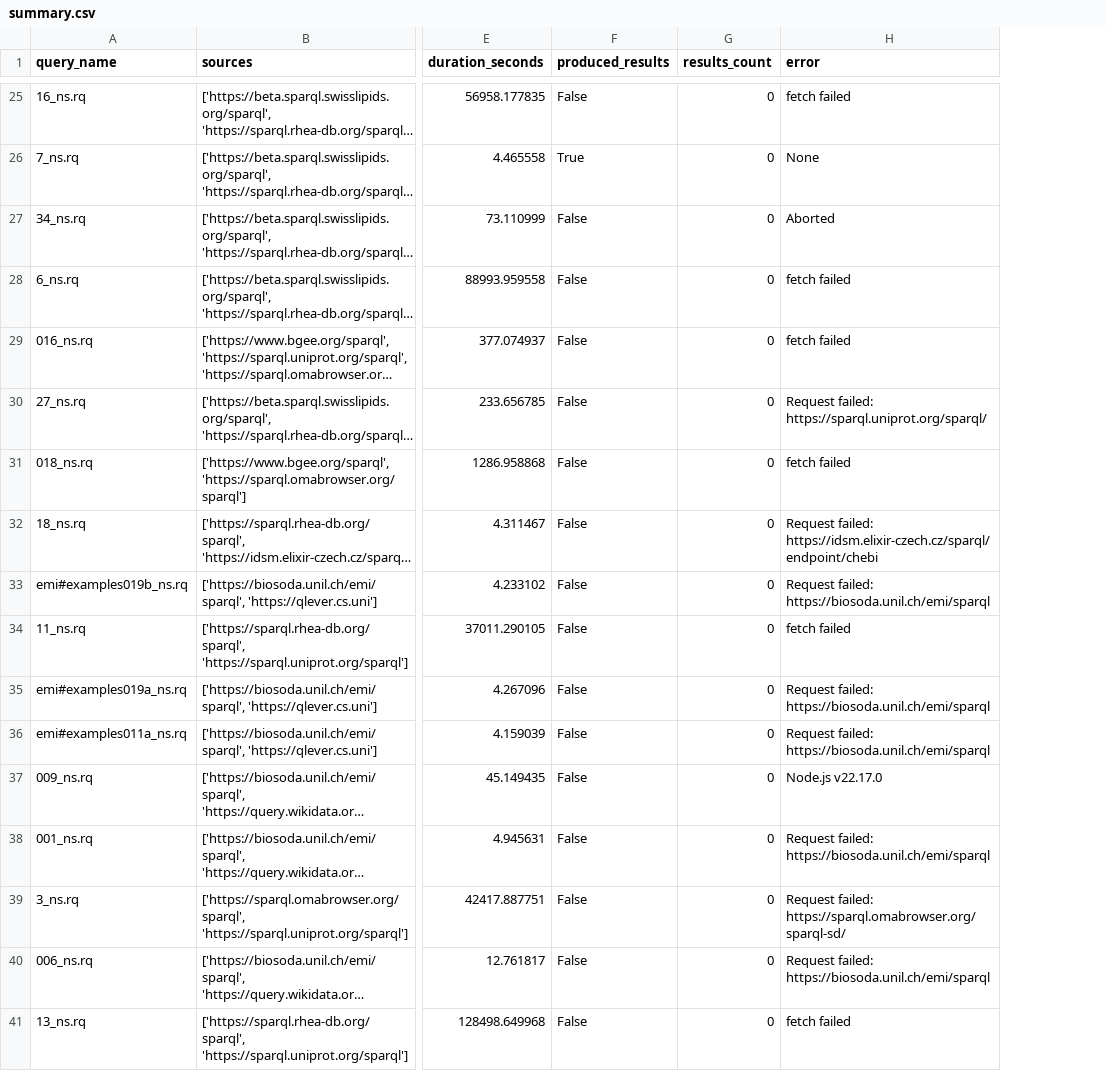
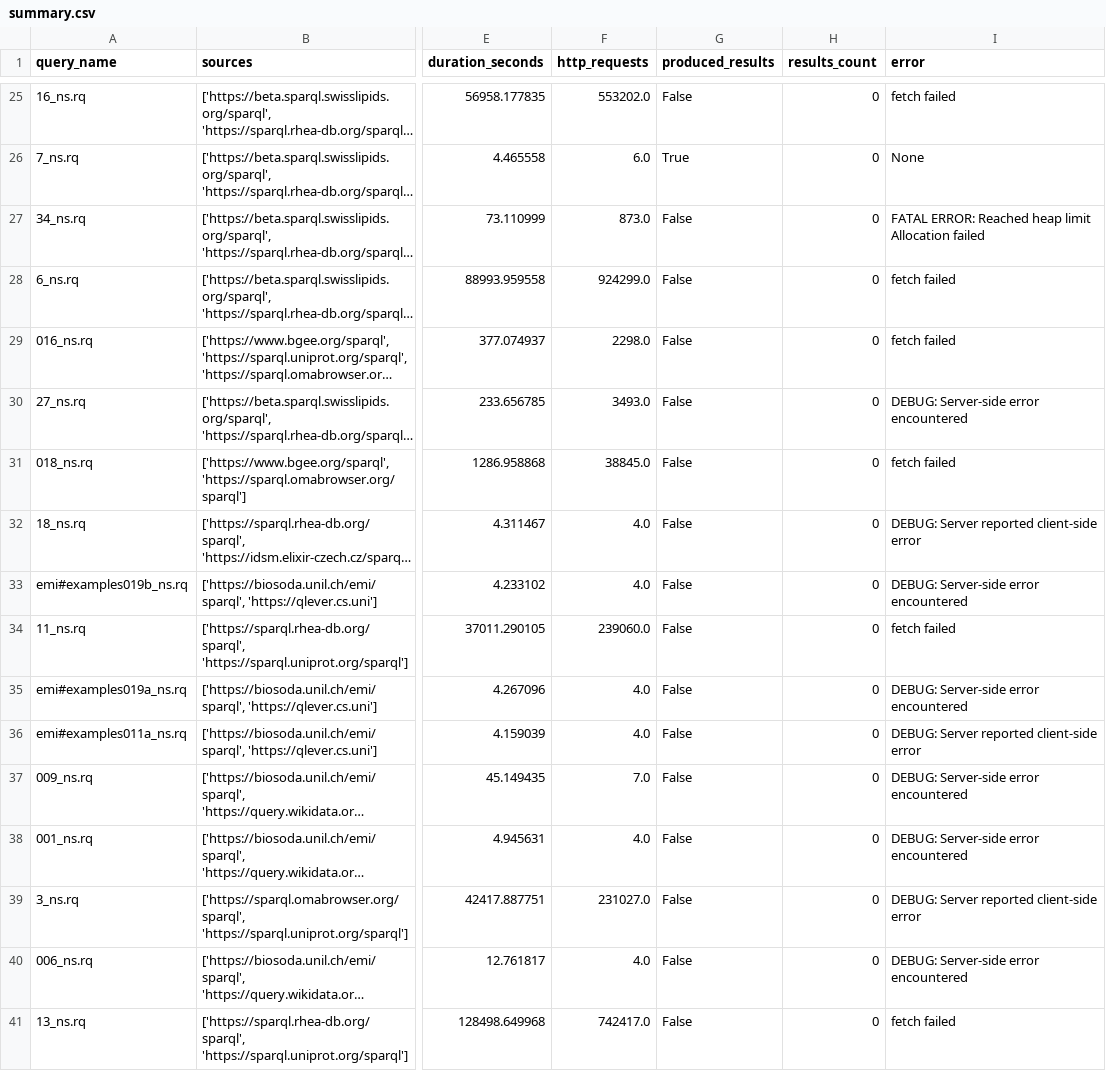
Before and after one commit to ecrum19/fed-survey-results, a CSV file: EX1-17-9-25/summary.csv, drawn as a sheet; only a part is shown, gaps mark what is left out; long unchanged cells end in …; addresses are those after the commit; the diff covers the shown part only; the diff names each change by its address in the sheet, - before the commit and + after, or states it on an @@ line.

Commit message:
summary updates

```diff
--- a/EX1-17-9-25/summary.csv
+++ b/EX1-17-9-25/summary.csv
+column F (http_requests), rows 25-41: 553202.0 | 6.0 | 873.0 | 924299.0 | 2298.0 | 3493.0 | 38845.0 | 4.0 | 4.0 | 239060.0 | 4.0 | 4.0 | 7.0 | 4.0 | 231027.0 | 4.0 | 742417.0
-I27 (error): Aborted
+I27 (error): FATAL ERROR: Reached heap limit Allocation failed
-I30 (error): Request failed: https://sparql.uniprot.org/sparql/
+I30 (error): DEBUG: Server-side error encountered
-I32 (error): Request failed: https://idsm.elixir-czech.cz/sparql/endpoint/chebi
+I32 (error): DEBUG: Server reported client-side error
-I33 (error): Request failed: https://biosoda.unil.ch/emi/sparql
+I33 (error): DEBUG: Server-side error encountered
-I35 (error): Request failed: https://biosoda.unil.ch/emi/sparql
+I35 (error): DEBUG: Server-side error encountered
-I36 (error): Request failed: https://biosoda.unil.ch/emi/sparql
+I36 (error): DEBUG: Server reported client-side error
-I37 (error): Node.js v22.17.0
+I37 (error): DEBUG: Server-side error encountered
-I38 (error): Request failed: https://biosoda.unil.ch/emi/sparql
+I38 (error): DEBUG: Server-side error encountered
-I39 (error): Request failed: https://sparql.omabrowser.org/sparql-sd/
+I39 (error): DEBUG: Server reported client-side error
-I40 (error): Request failed: https://biosoda.unil.ch/emi/sparql
+I40 (error): DEBUG: Server-side error encountered
```
Also changed, not shown: 19 edited cells elsewhere in this file, EX2-13-10-25/summary.csv, EX3-16-10-25/summary.csv, 4 other files.
